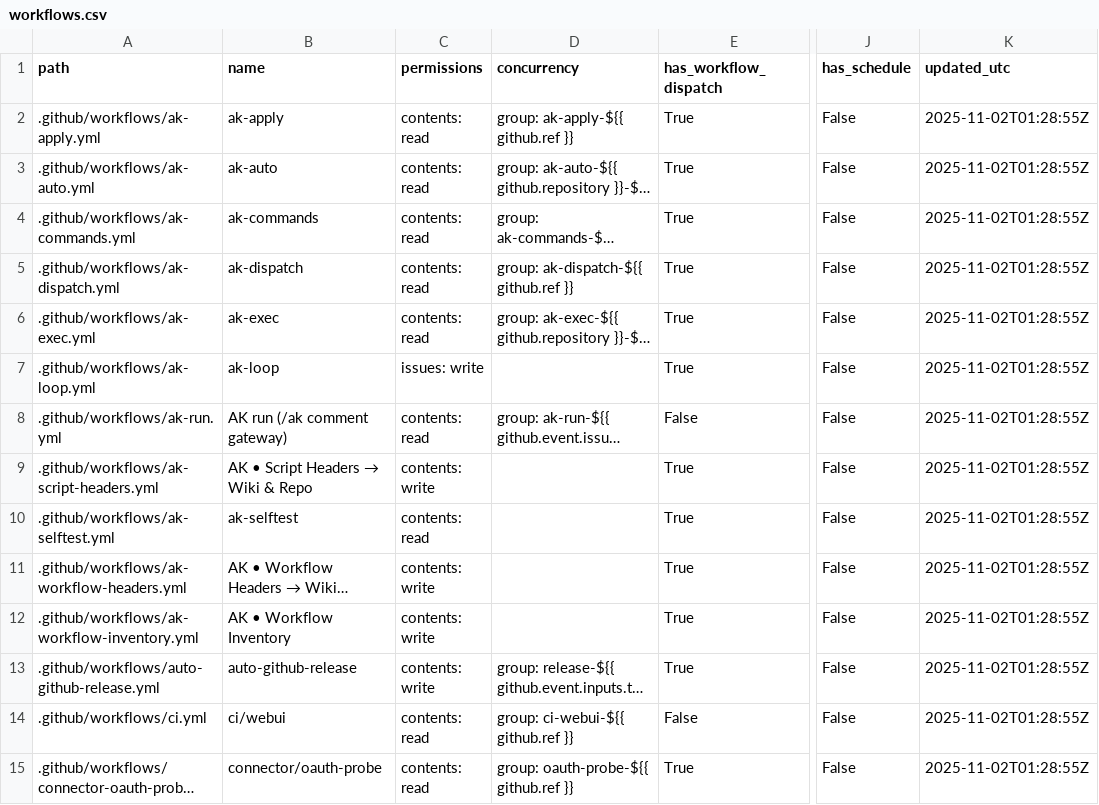
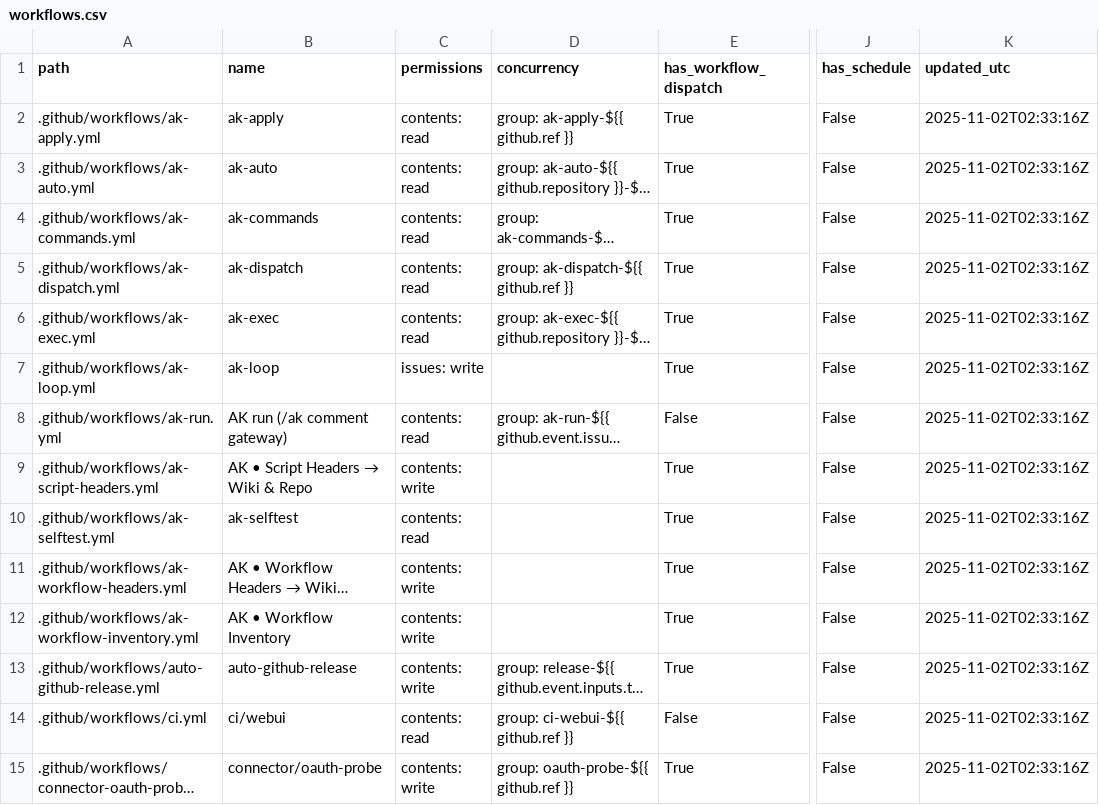
Before and after one commit to dh1293-hub/kobong-orchestrator, a CSV file: _inventory/workflows.csv, drawn as a sheet; only a part is shown, gaps mark what is left out; long unchanged cells end in …; the diff covers the shown part only; the diff names each change by its address in the sheet, - before the commit and + after, or states it on an @@ line.

```diff
--- a/_inventory/workflows.csv
+++ b/_inventory/workflows.csv
-K2:K15 (updated_utc): 2025-11-02T01:28:55Z
+K2:K15 (updated_utc): 2025-11-02T02:33:16Z
-C15 (permissions): contents: read
+C15 (permissions): contents: write
```
Also changed, not shown: 1 added row and 21 edited cells elsewhere in this file, 1 other file.
